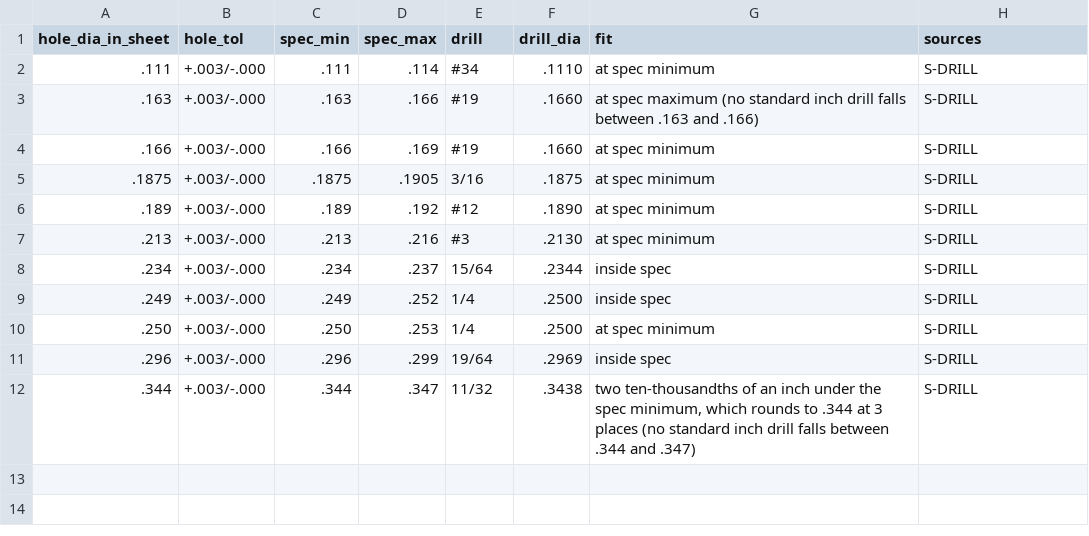
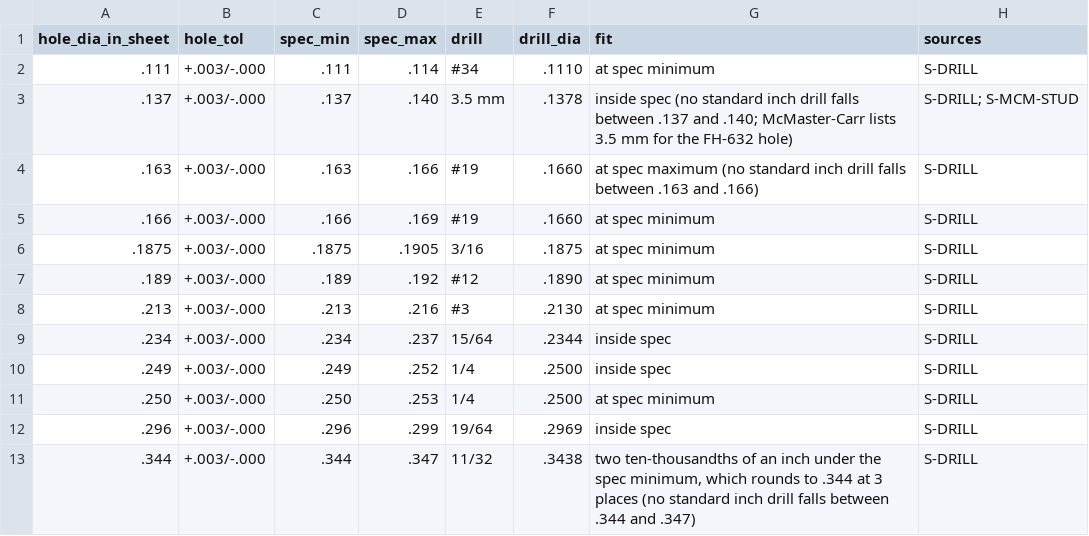
Before and after one commit to digitalnumbers/pem-dwg-note-generator, a CSV file: data/clinch_drills.csv, drawn as a sheet.

```diff
--- a/data/clinch_drills.csv
+++ b/data/clinch_drills.csv
@@ -2,2 +2,3 @@ hole_dia_in_sheet,hole_tol,spec_min,spec_max,drill,drill_dia,fit,sources
 .111,+.003/-.000,.111,.114,#34,.1110,at spec minimum,S-DRILL
+.137,+.003/-.000,.137,.140,3.5 mm,.1378,inside spec (no standard inch drill falls between .137 and .140; McMaster-Carr lists 3.5 mm for the FH-632 hole),S-DRILL; S-MCM-STUD
 .163,+.003/-.000,.163,.166,#19,.1660,at spec maximum (no standard inch drill falls between .163 and .166),S-DRILL
```
Also changed, not shown: data/hardware_m45938_1.csv, data/hardware_m63540_1.csv, 13 other files.
